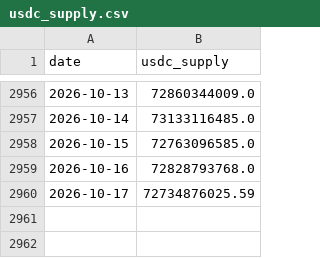
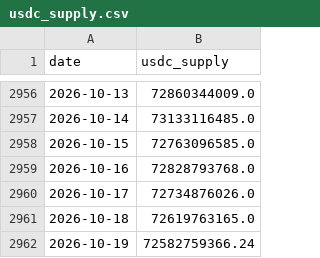
Before and after one commit to ChristopheAbelem/circle-valuation, a CSV file: data/usdc_supply.csv, drawn as a sheet; only a part is shown, gaps mark what is left out.

Commit message:
beginning of section 2

```diff
--- a/data/usdc_supply.csv
+++ b/data/usdc_supply.csv
@@ -2959,2 +2959,4 @@ date,usdc_supply
 2026-10-16,72828793768.0
-2026-10-17,72734876025.59
+2026-10-17,72734876026.0
+2026-10-18,72619763165.0
+2026-10-19,72582759366.24
```
